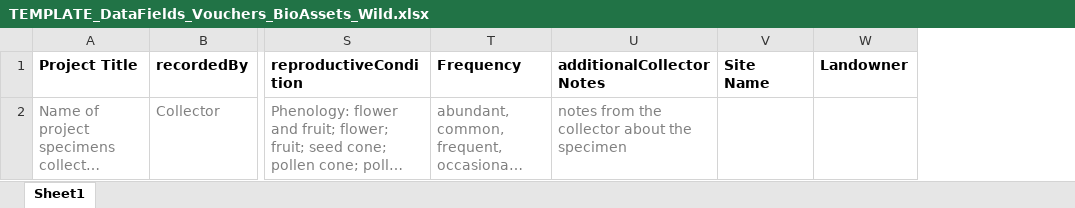
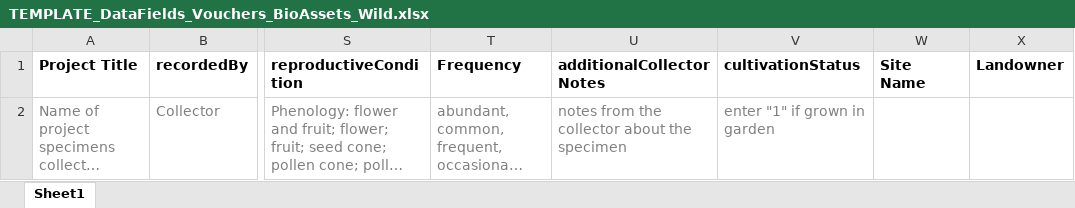
Before and after one commit to DenverBotanicGardens/interactiveGuide, an Excel workbook: assets/resources/TEMPLATE_DataFields_Vouchers_BioAssets_Wild.xlsx, sheet Sheet1, drawn as a sheet; only a part is shown, gaps mark what is left out; long unchanged cells end in …; values as stored, in another font and other column widths than the file's, no borders; the diff names each change by its address in the sheet, - before the commit and + after, or states it on an @@ line.

Commit message:
updated plant data template

```diff
--- a/assets/resources/TEMPLATE_DataFields_Vouchers_BioAssets_Wild.xlsx (sheet Sheet1)
+++ b/assets/resources/TEMPLATE_DataFields_Vouchers_BioAssets_Wild.xlsx (sheet Sheet1)
+column V (cultivationStatus), row 2: enter "1" if grown in garden
```
